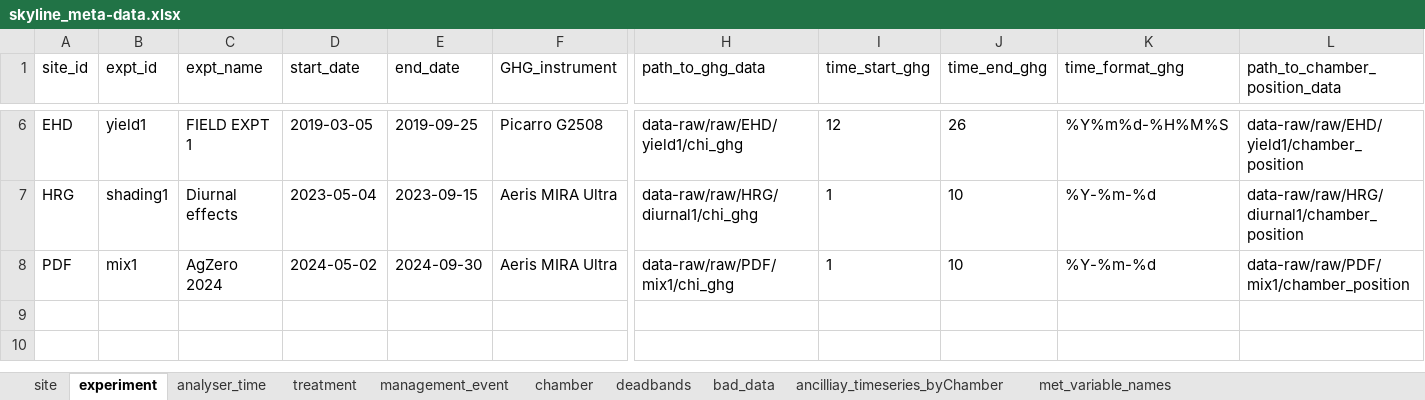
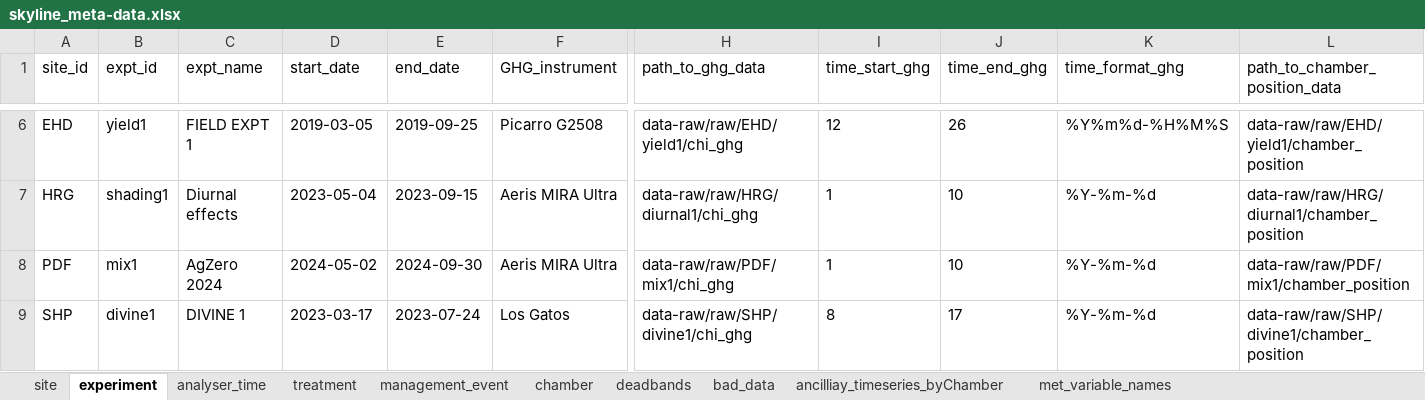
Before and after one commit to NERC-CEH/skyline, an Excel workbook: data-raw/skyline_meta-data.xlsx, sheet experiment, drawn as a sheet; only a part is shown, gaps mark what is left out; values as stored, in another font and other column widths than the file's, no borders; rows hold the shown columns only; the diff names each change by its address in the sheet, - before the commit and + after, or states it on an @@ line.

Commit message:
Added Shipton DIVINE expt

```diff
--- a/data-raw/skyline_meta-data.xlsx (sheet experiment)
+++ b/data-raw/skyline_meta-data.xlsx (sheet experiment)
+row 9: SHP | divine1 | DIVINE 1 | 2023-03-17 | 2023-07-24 | Los Gatos | data-raw/raw/SHP/divine1/chi_ghg | 8 | 17 | %Y-%m-%d | data-raw/raw/SHP/divine1/chamber_position
```
Also changed, not shown: sheet chamber, sheet deadbands, sheet treatment, sheet management_event, sheet analyser_time, sheet site, 29 other files.
